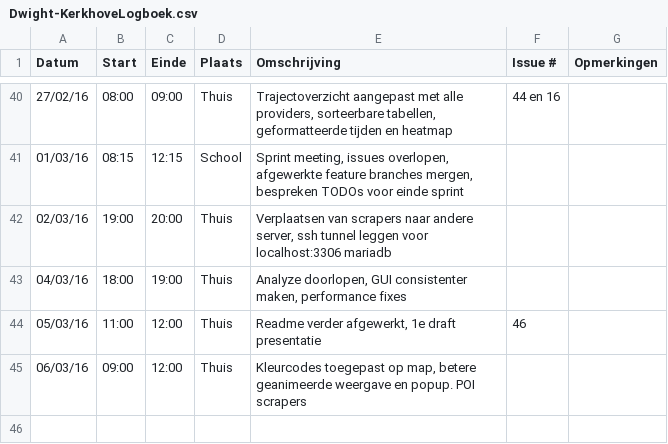
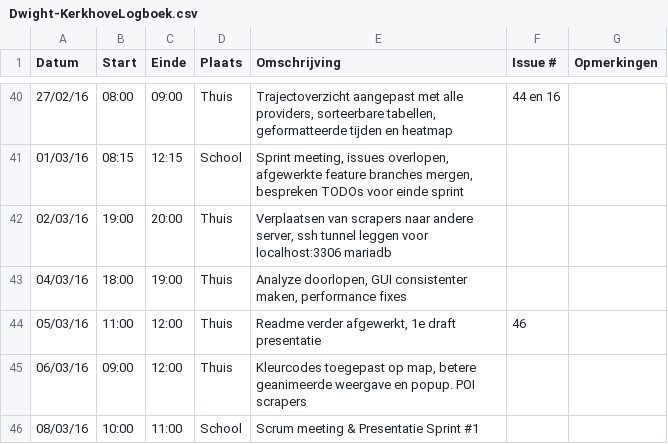
Before and after one commit to ghentlivinglab/Traffic-Travel-Time-Analyzer-4, a CSV file: Dwight-KerkhoveLogboek.csv, drawn as a sheet; only a part is shown, gaps mark what is left out; the diff names each change by its address in the sheet, - before the commit and + after, or states it on an @@ line.

Commit message:
Update Dwight-KerkhoveLogboek.csv

```diff
--- a/Dwight-KerkhoveLogboek.csv
+++ b/Dwight-KerkhoveLogboek.csv
+row 46: 08/03/16 | 10:00 | 11:00 | School | Scrum meeting & Presentatie Sprint #1
```
